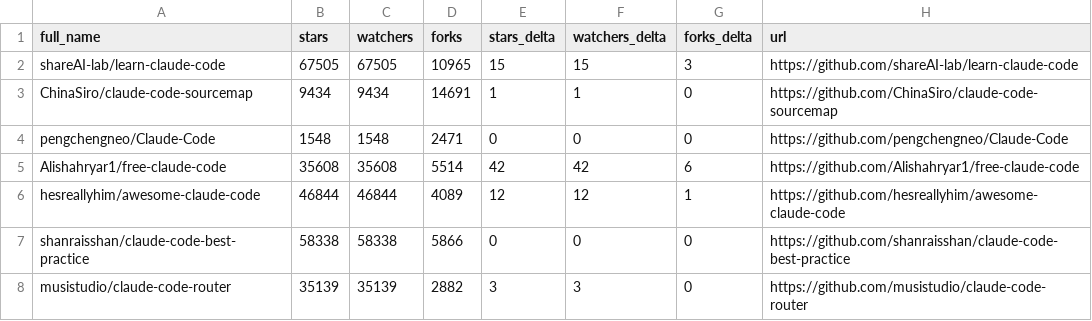
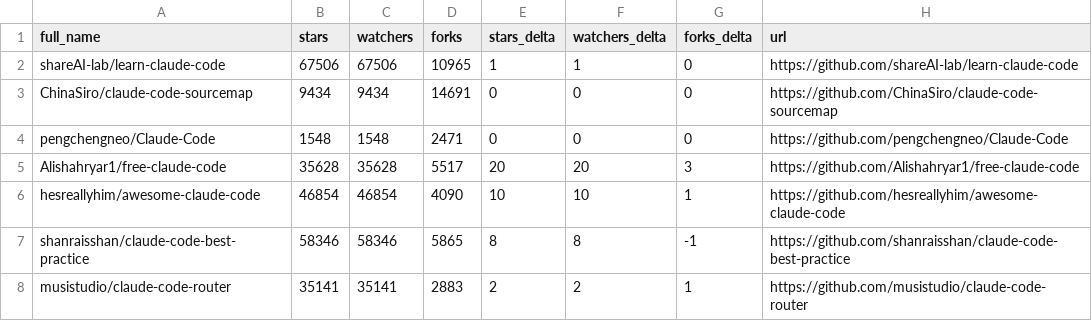
Before and after one commit to bobitluo/awesome-claude-code, a CSV file: data/repo-ticker.csv, drawn as a sheet; only a part is shown; the diff covers the shown part only.

```diff
--- a/data/repo-ticker.csv
+++ b/data/repo-ticker.csv
@@ -1,8 +1,8 @@
 full_name,stars,watchers,forks,stars_delta,watchers_delta,forks_delta,url
-shareAI-lab/learn-claude-code,67505,67505,10965,15,15,3,https://github.com/shareAI-lab/learn-claude-code
-ChinaSiro/claude-code-sourcemap,9434,9434,14691,1,1,0,https://github.com/ChinaSiro/claude-code-sourcemap
+shareAI-lab/learn-claude-code,67506,67506,10965,1,1,0,https://github.com/shareAI-lab/learn-claude-code
+ChinaSiro/claude-code-sourcemap,9434,9434,14691,0,0,0,https://github.com/ChinaSiro/claude-code-sourcemap
 pengchengneo/Claude-Code,1548,1548,2471,0,0,0,https://github.com/pengchengneo/Claude-Code
-Alishahryar1/free-claude-code,35608,35608,5514,42,42,6,https://github.com/Alishahryar1/free-claude-code
-hesreallyhim/awesome-claude-code,46844,46844,4089,12,12,1,https://github.com/hesreallyhim/awesome-claude-code
-shanraisshan/claude-code-best-practice,58338,58338,5866,0,0,0,https://github.com/shanraisshan/claude-code-best-practice
-musistudio/claude-code-router,35139,35139,2882,3,3,0,https://github.com/musistudio/claude-code-router
+Alishahryar1/free-claude-code,35628,35628,5517,20,20,3,https://github.com/Alishahryar1/free-claude-code
+hesreallyhim/awesome-claude-code,46854,46854,4090,10,10,1,https://github.com/hesreallyhim/awesome-claude-code
+shanraisshan/claude-code-best-practice,58346,58346,5865,8,8,-1,https://github.com/shanraisshan/claude-code-best-practice
+musistudio/claude-code-router,35141,35141,2883,2,2,1,https://github.com/musistudio/claude-code-router
```
Also changed, not shown: 1 added row, 1 removed row, 3 moved rows and 141 edited cells elsewhere in this file, 4 other files.
